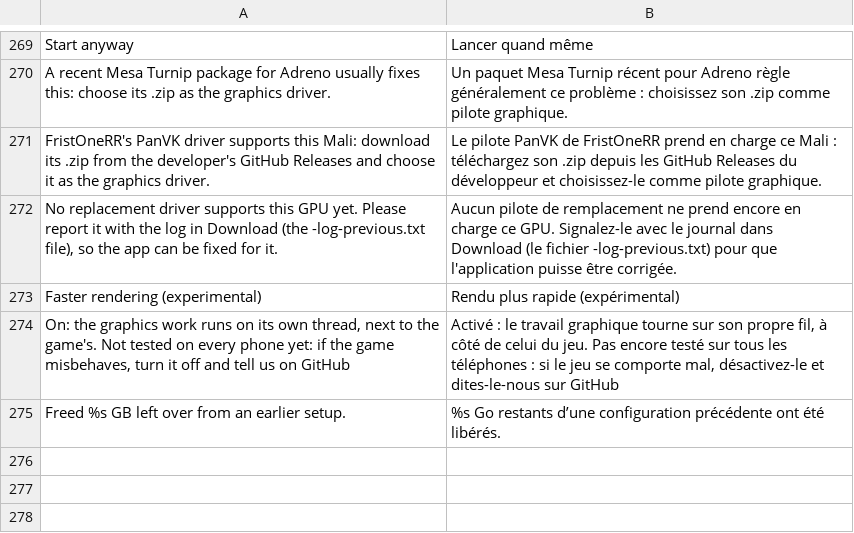
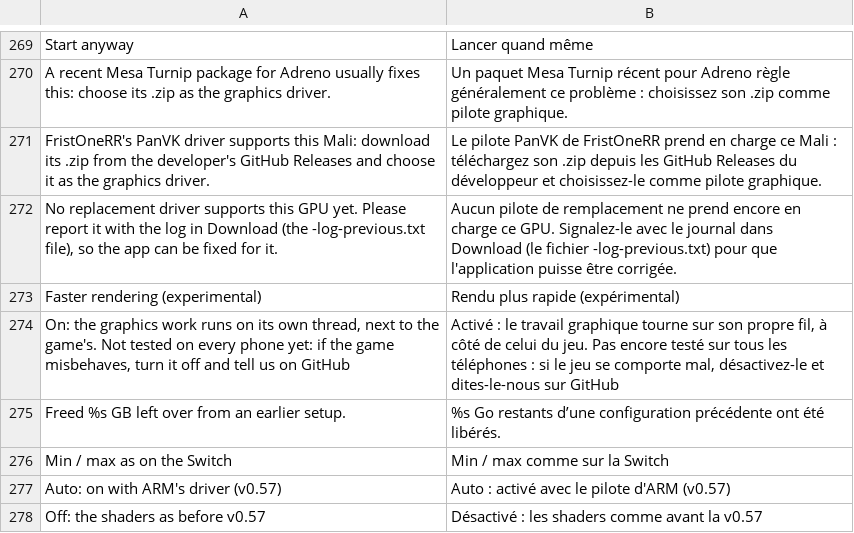
Before and after one commit to simipoB/PKShield-Android, a TSV file: dm/android/app/assets/lang/fr.tsv, drawn as a sheet; only a part is shown, gaps mark what is left out.

```diff
--- a/dm/android/app/assets/lang/fr.tsv
+++ b/dm/android/app/assets/lang/fr.tsv
@@ -275 +275,4 @@ On: the graphics work runs on its own thread, next to the game's. Not tested on
 Freed %s GB left over from an earlier setup.	%s Go restants d’une configuration précédente ont été libérés.
+Min / max as on the Switch	Min / max comme sur la Switch
+Auto: on with ARM's driver (v0.57)	Auto : activé avec le pilote d'ARM (v0.57)
+Off: the shaders as before v0.57	Désactivé : les shaders comme avant la v0.57
```
Also changed, not shown: dm/android/app/assets/lang/es.tsv, dm/android/app/assets/lang/ja.tsv, 7 other files.
